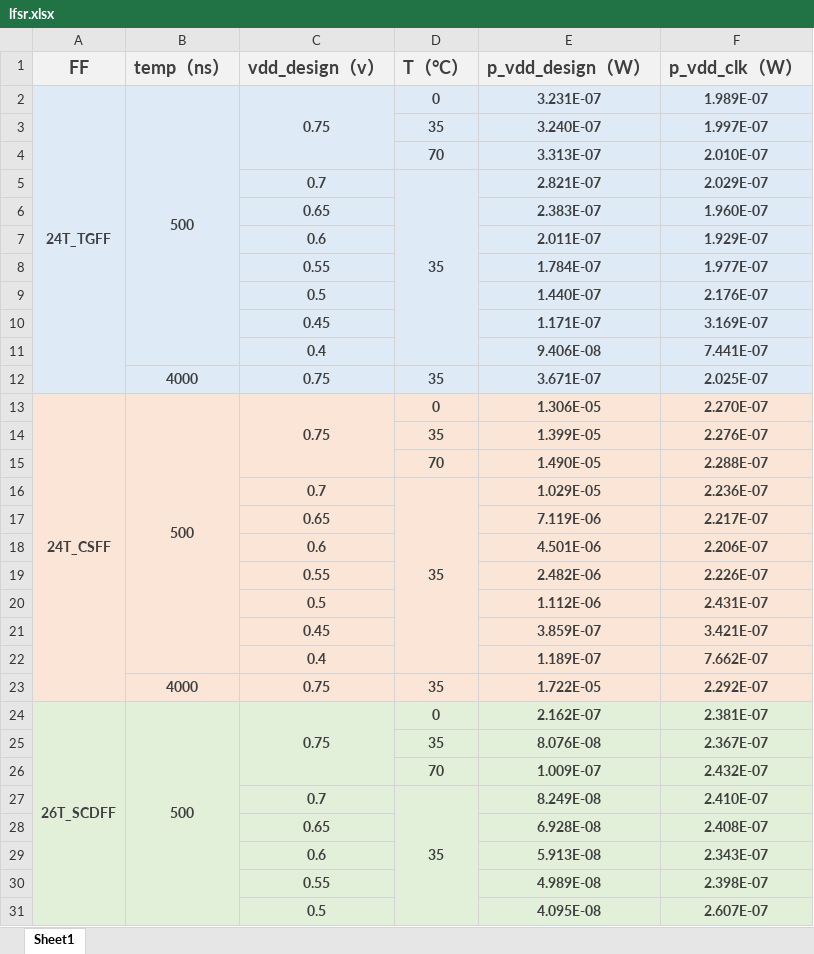
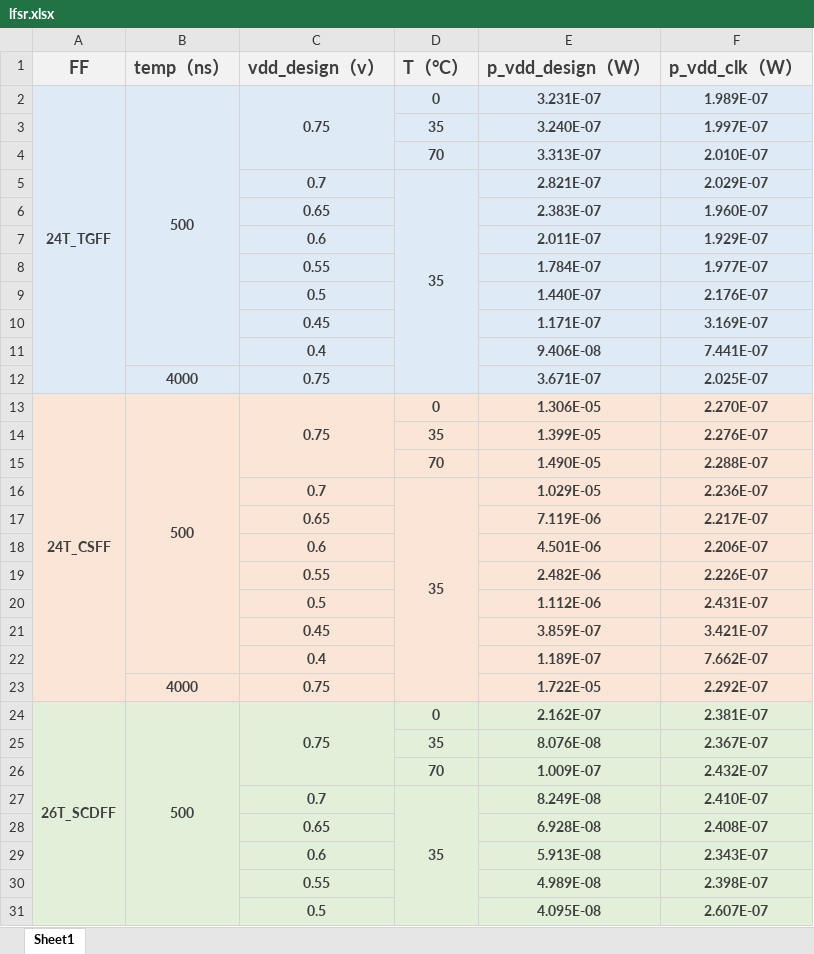
Before and after one commit to ZZJ34/digital_integrated_circuits_homework, an Excel workbook: proj_1/data/lfsr.xlsx, sheet Sheet1, drawn as a sheet; only a part is shown; values as stored, in another font and other column widths than the file's, no borders; removed rows and columns are numbered as before the commit, all else as after; the diff covers the shown part only; the diff names each change by its address in the sheet, - before the commit and + after, or states it on an @@ line.

```diff
--- a/proj_1/data/lfsr.xlsx (sheet Sheet1)
+++ b/proj_1/data/lfsr.xlsx (sheet Sheet1)
-D5:D11 merged
+D5:D12 merged
-D12 (T（°C）): 35
+D12 (T（°C）): (empty)
-D16:D22 merged
+D16:D23 merged
-D23 (T（°C）): 35
+D23 (T（°C）): (empty)
-D27:D33 merged
+D27:D34 merged
```
Also changed, not shown: 11 added rows, 2 edited cells, cell formats and merged cells elsewhere in this sheet, 9 other files.
